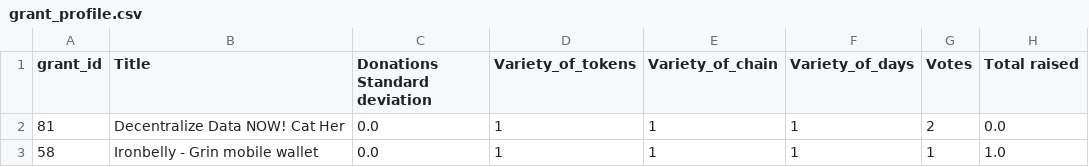
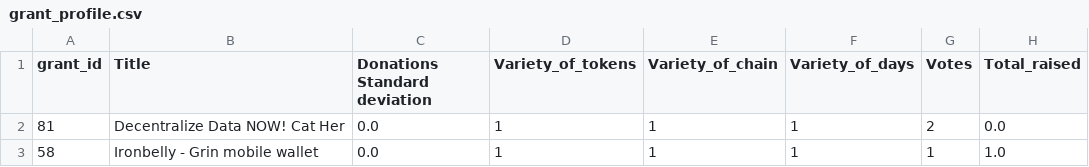
Before and after one commit to MahmoudMohajer/sybil-resistance, a CSV file: grant_profile.csv, drawn as a sheet; only a part is shown.

Commit message:
adding raised amount

```diff
--- a/grant_profile.csv
+++ b/grant_profile.csv
@@ -1,2 +1,2 @@
-grant_id,Title,Donations Standard deviation,Variety_of_tokens,Variety_of_chain,Variety_of_days,Votes,Total raised
+grant_id,Title,Donations Standard deviation,Variety_of_tokens,Variety_of_chain,Variety_of_days,Votes,Total_raised
 81,Decentralize Data NOW! Cat Her,0.0,1,1,1,2,0.0
```
Also changed, not shown: 1 other file.
